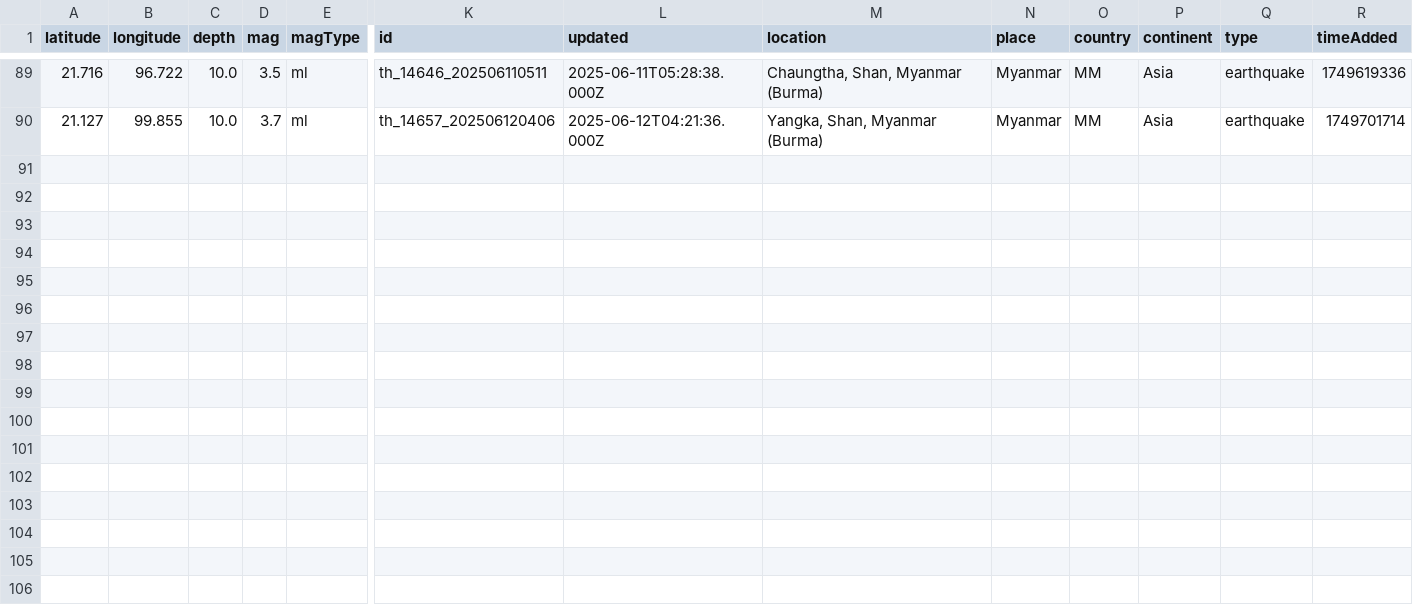
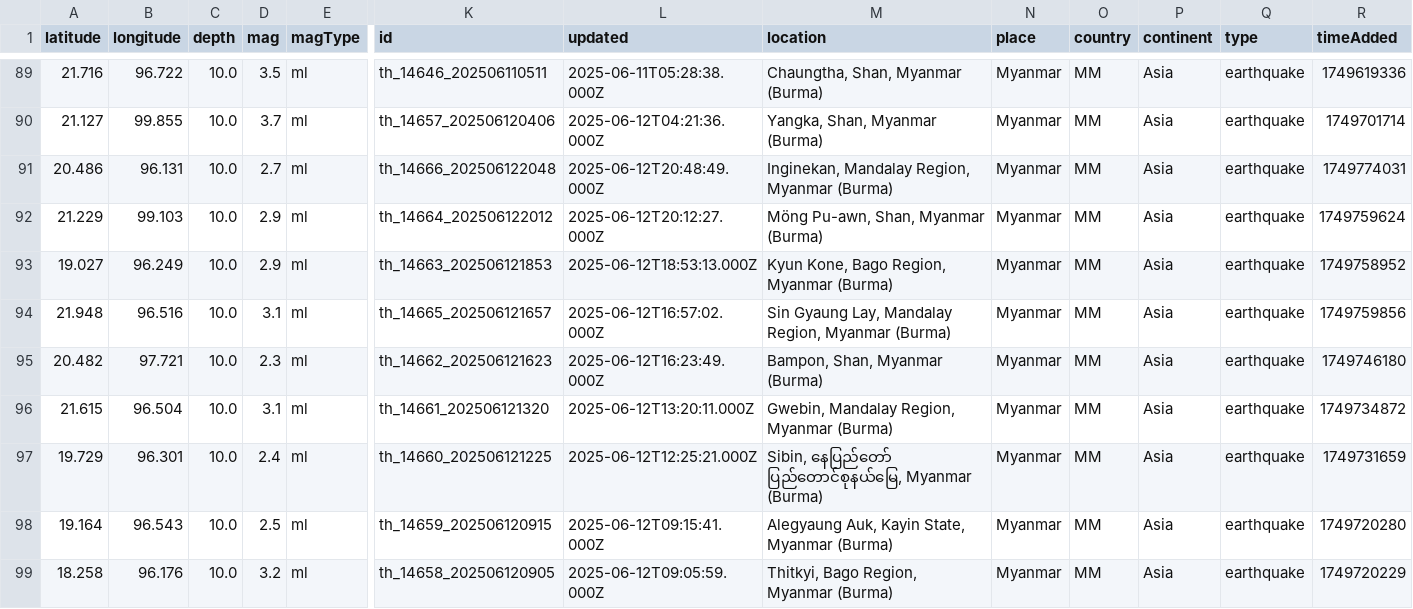
Before and after one commit to akzedevops/mmeqopendata, a CSV file: quake_exports/csv/monthly/earthquakes_2025_06.csv, drawn as a sheet; only a part is shown, gaps mark what is left out; rows hold the shown columns only; the diff names each change by its address in the sheet, - before the commit and + after, or states it on an @@ line.

```diff
--- a/quake_exports/csv/monthly/earthquakes_2025_06.csv
+++ b/quake_exports/csv/monthly/earthquakes_2025_06.csv
+row 91: 20.486 | 96.131 | 10.0 | 2.7 | ml | th_14666_202506122048 | 2025-06-12T20:48:49.000Z | Inginekan, Mandalay Region, Myanmar (Burma) | Myanmar | MM | Asia | earthquake | 1749774031
+row 92: 21.229 | 99.103 | 10.0 | 2.9 | ml | th_14664_202506122012 | 2025-06-12T20:12:27.000Z | Möng Pu-awn, Shan, Myanmar (Burma) | Myanmar | MM | Asia | earthquake | 1749759624
+row 93: 19.027 | 96.249 | 10.0 | 2.9 | ml | th_14663_202506121853 | 2025-06-12T18:53:13.000Z | Kyun Kone, Bago Region, Myanmar (Burma) | Myanmar | MM | Asia | earthquake | 1749758952
+row 94: 21.948 | 96.516 | 10.0 | 3.1 | ml | th_14665_202506121657 | 2025-06-12T16:57:02.000Z | Sin Gyaung Lay, Mandalay Region, Myanmar (Burma) | Myanmar | MM | Asia | earthquake | 1749759856
+row 95: 20.482 | 97.721 | 10.0 | 2.3 | ml | th_14662_202506121623 | 2025-06-12T16:23:49.000Z | Bampon, Shan, Myanmar (Burma) | Myanmar | MM | Asia | earthquake | 1749746180
+row 96: 21.615 | 96.504 | 10.0 | 3.1 | ml | th_14661_202506121320 | 2025-06-12T13:20:11.000Z | Gwebin, Mandalay Region, Myanmar (Burma) | Myanmar | MM | Asia | earthquake | 1749734872
+row 97: 19.729 | 96.301 | 10.0 | 2.4 | ml | th_14660_202506121225 | 2025-06-12T12:25:21.000Z | Sibin, နေပြည်တော် ပြည်တောင်စုနယ်မြေ, Myanmar (Burma) | Myanmar | MM | Asia | earthquake | 1749731659
+row 98: 19.164 | 96.543 | 10.0 | 2.5 | ml | th_14659_202506120915 | 2025-06-12T09:15:41.000Z | Alegyaung Auk, Kayin State, Myanmar (Burma) | Myanmar | MM | Asia | earthquake | 1749720280
+row 99: 18.258 | 96.176 | 10.0 | 3.2 | ml | th_14658_202506120905 | 2025-06-12T09:05:59.000Z | Thitkyi, Bago Region, Myanmar (Burma) | Myanmar | MM | Asia | earthquake | 1749720229
```
Also changed, not shown: quake_exports/csv/yearly/earthquakes_2025.csv, 5 other files.
